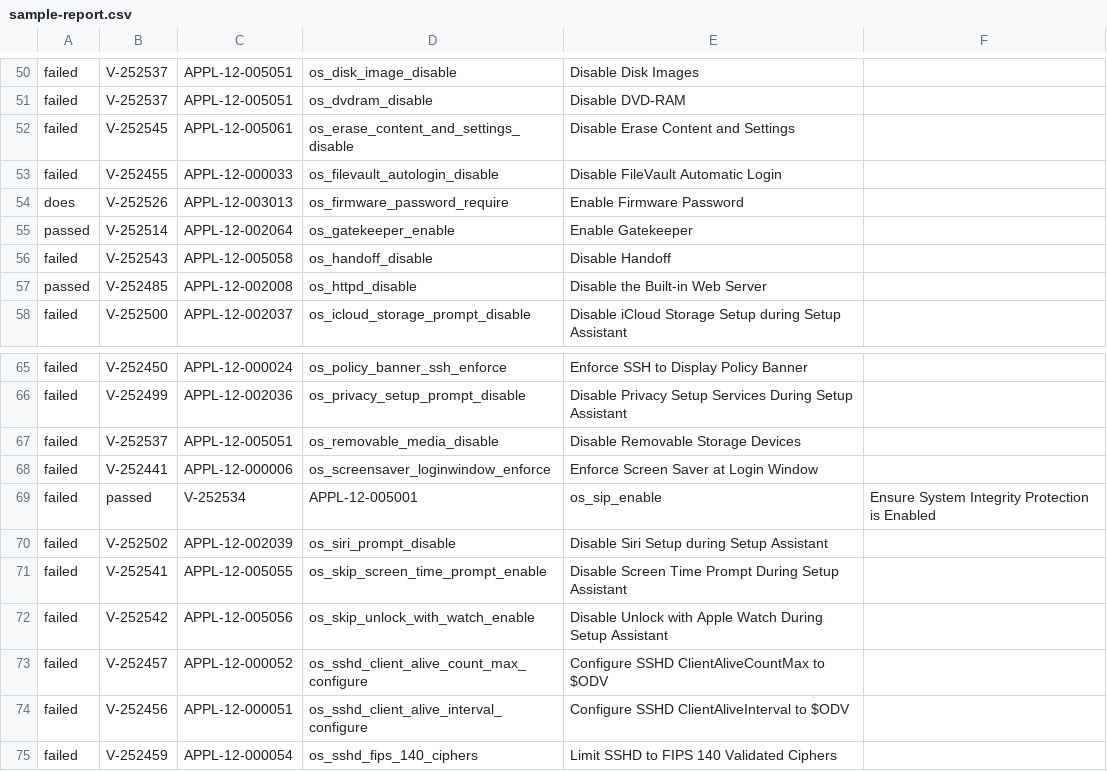
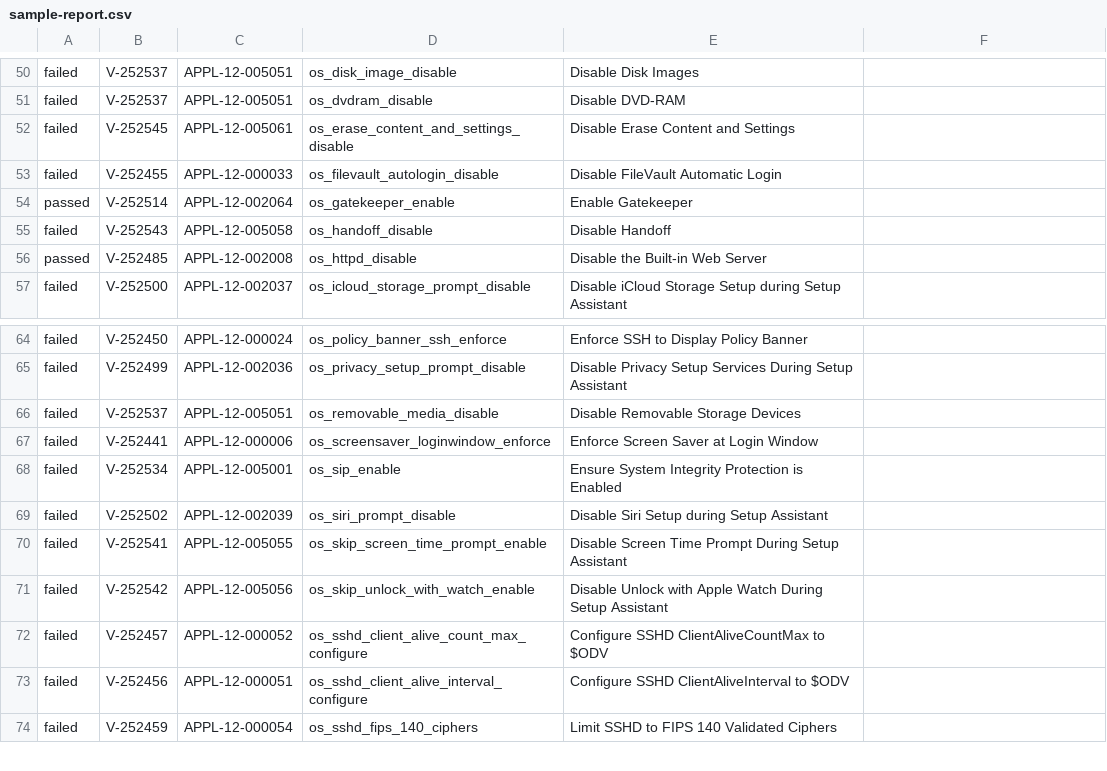
Before and after one commit to Mac-Nerd/compliance-report, a CSV file: sample-report.csv, drawn as a sheet; only a part is shown, gaps mark what is left out.

Commit message:
Update sample-report.csv

```diff
--- a/sample-report.csv
+++ b/sample-report.csv
@@ -53,3 +53,2 @@ failed,V-252545,APPL-12-005061,os_erase_content_and_settings_disable,Disable Era
 failed,V-252455,APPL-12-000033,os_filevault_autologin_disable,Disable FileVault Automatic Login
-does,V-252526,APPL-12-003013,os_firmware_password_require,Enable Firmware Password
 passed,V-252514,APPL-12-002064,os_gatekeeper_enable,Enable Gatekeeper
@@ -68,3 +67,3 @@ failed,V-252537,APPL-12-005051,os_removable_media_disable,Disable Removable Stor
 failed,V-252441,APPL-12-000006,os_screensaver_loginwindow_enforce,Enforce Screen Saver at Login Window
-failed,passed,V-252534,APPL-12-005001,os_sip_enable,Ensure System Integrity Protection is Enabled
+failed,V-252534,APPL-12-005001,os_sip_enable,Ensure System Integrity Protection is Enabled
 failed,V-252502,APPL-12-002039,os_siri_prompt_disable,Disable Siri Setup during Setup Assistant
```
